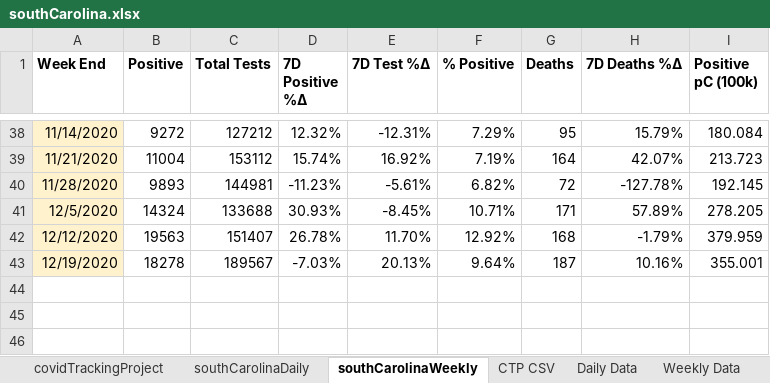
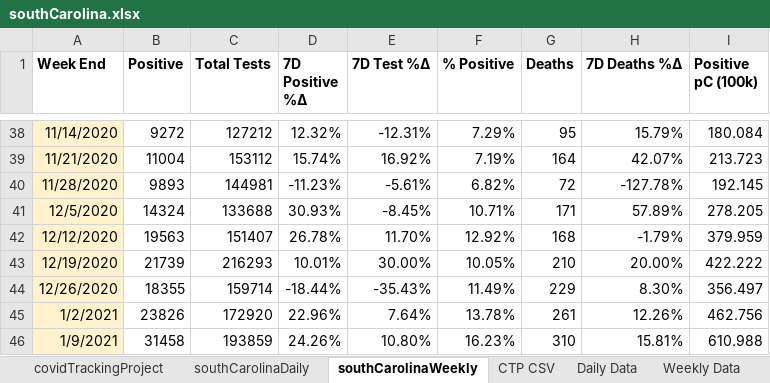
Before and after one commit to davidferrara23/ttn-clemson-covid-data, an Excel workbook: southCarolina.xlsx, sheet southCarolinaWeekly, drawn as a sheet; only a part is shown, gaps mark what is left out; values as stored, in another font and other column widths than the file's, no borders; the diff names each change by its address in the sheet, - before the commit and + after, or states it on an @@ line.

```diff
--- a/southCarolina.xlsx (sheet southCarolinaWeekly)
+++ b/southCarolina.xlsx (sheet southCarolinaWeekly)
-B43 (Positive): 18278
+B43 (Positive): 21739
-C43 (Total Tests): 189567
+C43 (Total Tests): 216293
-D43 (7D Positive %Δ): -7.03%
+D43 (7D Positive %Δ): 10.01%
-E43 (7D Test %Δ): 20.13%
+E43 (7D Test %Δ): 30.00%
-F43 (% Positive): 9.64%
+F43 (% Positive): 10.05%
-G43 (Deaths): 187
+G43 (Deaths): 210
-H43 (7D Deaths %Δ): 10.16%
+H43 (7D Deaths %Δ): 20.00%
-I43 (Positive pC (100k)): 355.001
+I43 (Positive pC (100k)): 422.222
+row 44: 12/26/2020 | 18355 | 159714 | -18.44% | -35.43% | 11.49% | 229 | 8.30% | 356.497
+row 45: 1/2/2021 | 23826 | 172920 | 22.96% | 7.64% | 13.78% | 261 | 12.26% | 462.756
+row 46: 1/9/2021 | 31458 | 193859 | 24.26% | 10.80% | 16.23% | 310 | 15.81% | 610.988
```
Also changed, not shown: sheet covidTrackingProject, sheet southCarolinaDaily, andersonCountySC.xlsx, clemsonDashboard.xlsx, 2 other files.
